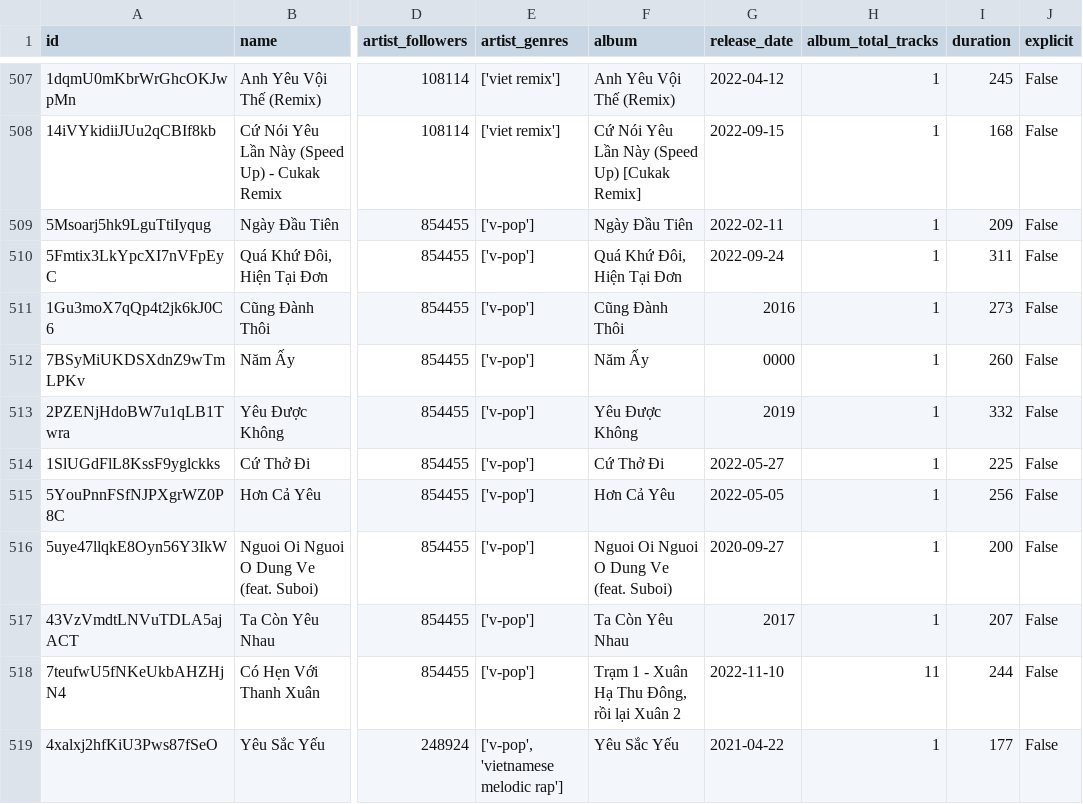
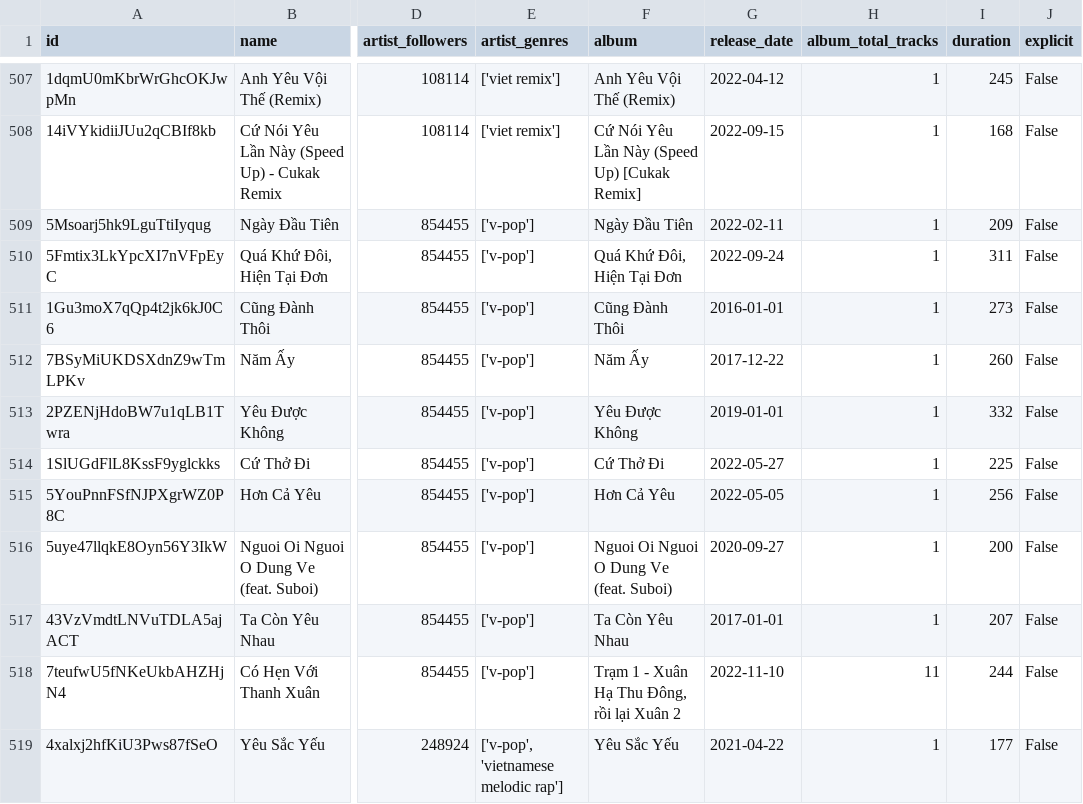
Before and after one commit to the0nlyWyvern/Top_tracks_in_Vietnam, a CSV file: data/cleanedData/top_tracks_by_artist_cleaned.csv, drawn as a sheet; only a part is shown, gaps mark what is left out; the diff covers the shown part only; the diff names each change by its address in the sheet, - before the commit and + after, or states it on an @@ line.

```diff
--- a/data/cleanedData/top_tracks_by_artist_cleaned.csv
+++ b/data/cleanedData/top_tracks_by_artist_cleaned.csv
-G511 (release_date): 2016
+G511 (release_date): 2016-01-01
-G512 (release_date): 0000
+G512 (release_date): 2017-12-22
-G513 (release_date): 2019
+G513 (release_date): 2019-01-01
-G517 (release_date): 2017
+G517 (release_date): 2017-01-01
```
Also changed, not shown: 42 edited cells elsewhere in this file.
